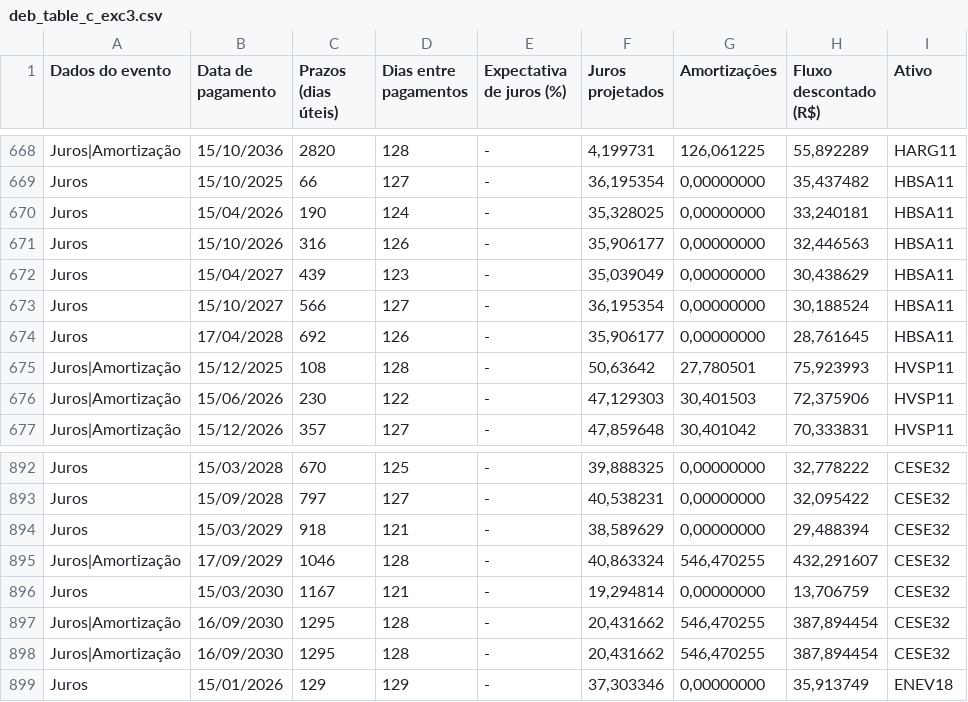
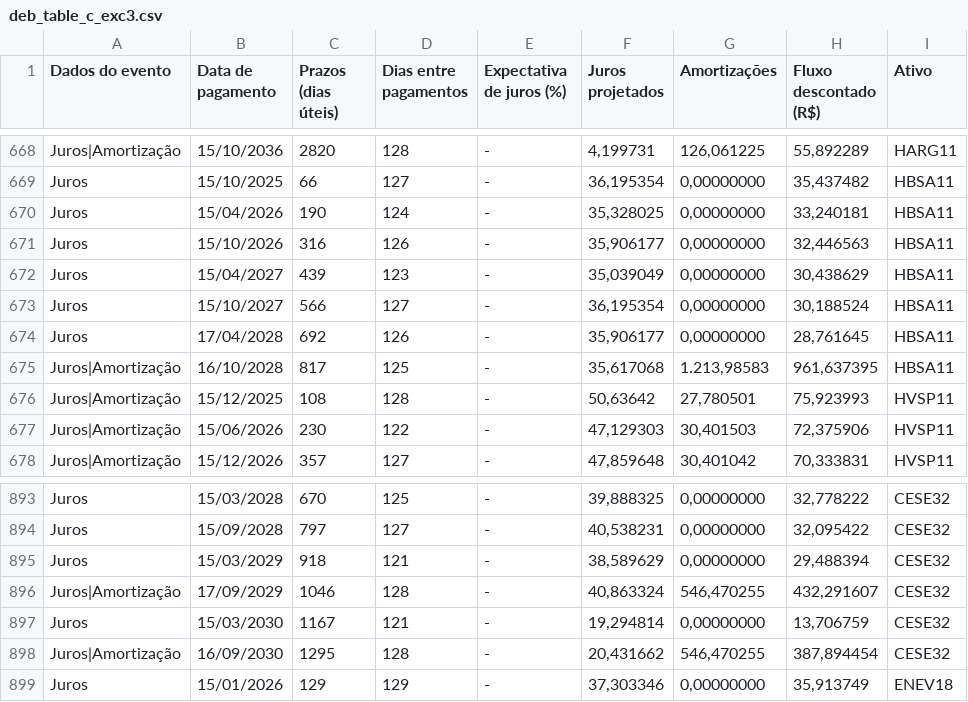
Before and after one commit to AFINVEST/Projeto-Hedge-IPCA, a CSV file: Dados/deb_table_c_exc3.csv, drawn as a sheet; only a part is shown, gaps mark what is left out.

```diff
--- a/Dados/deb_table_c_exc3.csv
+++ b/Dados/deb_table_c_exc3.csv
@@ -674,2 +674,3 @@ Juros,15/10/2027,566,127,-,"36,195354","0,00000000","30,188524",HBSA11
 Juros,17/04/2028,692,126,-,"35,906177","0,00000000","28,761645",HBSA11
+Juros|Amortização,16/10/2028,817,125,-,"35,617068","1.213,98583","961,637395",HBSA11
 Juros|Amortização,15/12/2025,108,128,-,"50,63642","27,780501","75,923993",HVSP11
@@ -896,3 +897,2 @@ Juros|Amortização,17/09/2029,1046,128,-,"40,863324","546,470255","432,291607",
 Juros,15/03/2030,1167,121,-,"19,294814","0,00000000","13,706759",CESE32
-Juros|Amortização,16/09/2030,1295,128,-,"20,431662","546,470255","387,894454",CESE32
 Juros|Amortização,16/09/2030,1295,128,-,"20,431662","546,470255","387,894454",CESE32
```
Also changed, not shown: Dados/deb_table_completa2.csv, Dados/tabela_debentures222.csv, 1 other file.
